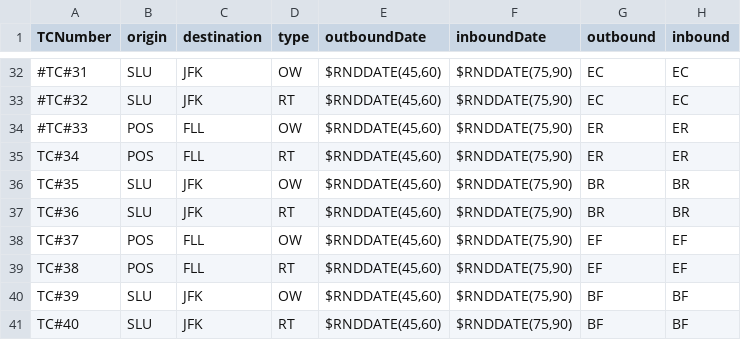
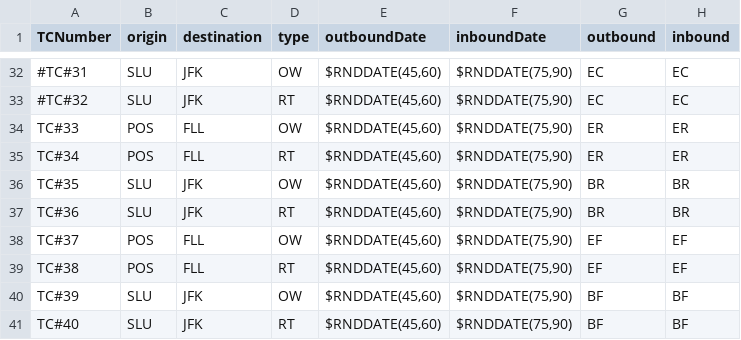
Before and after one commit to Azgoz27/Python_Selenium, a CSV file: SummaryScreen/BWA_EEBKG_SS_PaxAndFltCombinations.csv, drawn as a sheet; only a part is shown, gaps mark what is left out; the diff names each change by its address in the sheet, - before the commit and + after, or states it on an @@ line.

```diff
--- a/SummaryScreen/BWA_EEBKG_SS_PaxAndFltCombinations.csv
+++ b/SummaryScreen/BWA_EEBKG_SS_PaxAndFltCombinations.csv
-A34 (TCNumber): #TC#33
+A34 (TCNumber): TC#33
```
Also changed, not shown: 19 other files.
